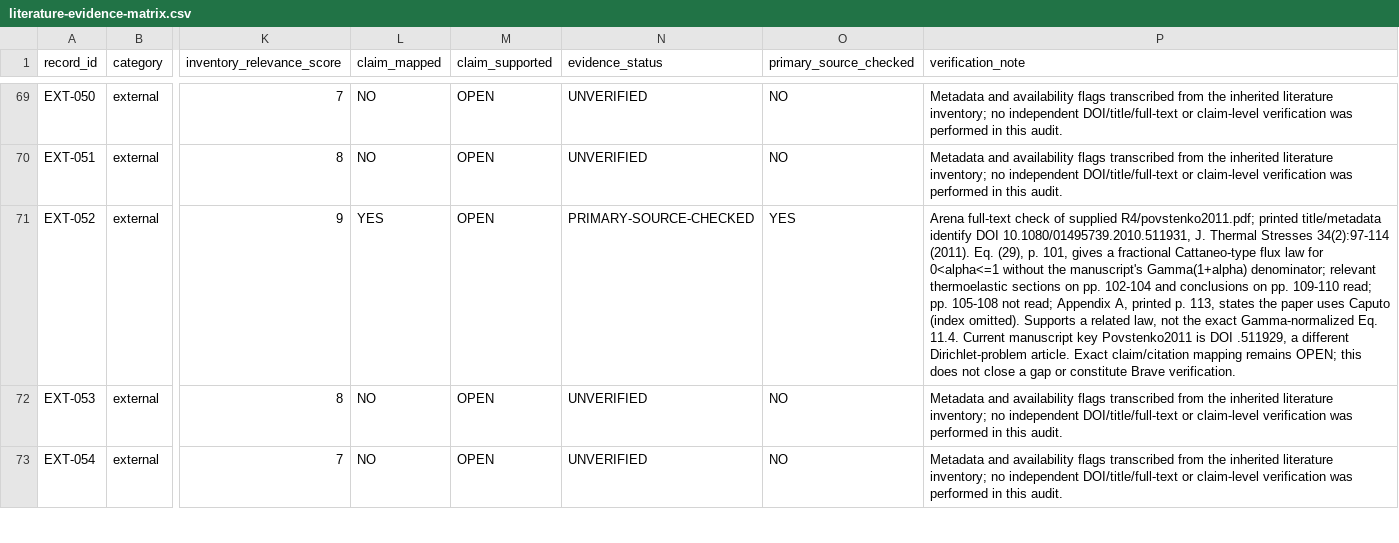
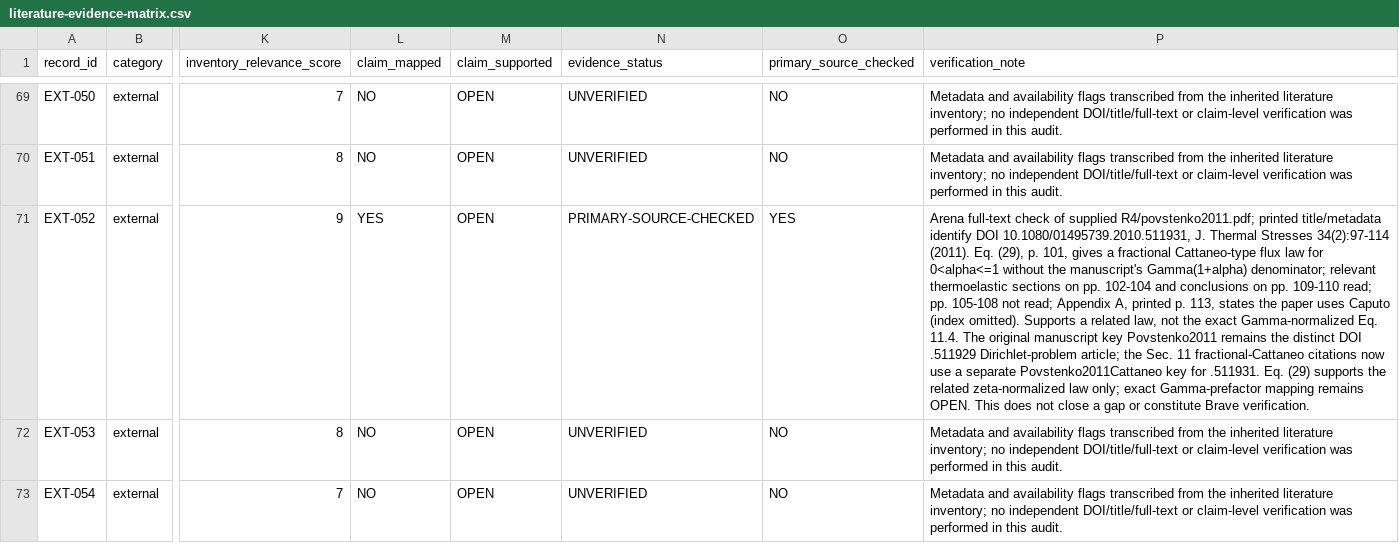
Before and after one commit to vipin-oss/le, a CSV file: phase5/reports/literature-evidence-matrix.csv, drawn as a sheet; only a part is shown, gaps mark what is left out; the diff names each change by its address in the sheet, - before the commit and + after, or states it on an @@ line.

Commit message:
Correct R3 source identities and retain open claims
Co-authored-by: arena-agent <297053741+arena-agent@users.noreply.github.com>

```diff
--- a/phase5/reports/literature-evidence-matrix.csv
+++ b/phase5/reports/literature-evidence-matrix.csv
-P71 (verification_note): …Eq. 11.4. Current manuscript key Povstenko2011 is DOI .511929, a different Dirichlet-problem article. Exact claim/citation mapping remains OPEN; this does not…
+P71 (verification_note): …Eq. 11.4. The original manuscript key Povstenko2011 remains the distinct DOI .511929 Dirichlet-problem article; the Sec. 11 fractional-Cattaneo citations now use a separate Povstenko2011Cattaneo key for .511931. Eq. (29) supports the related zeta-normalized law only; exact Gamma-prefactor mapping remains OPEN. This does not…
```
Also changed, not shown: phase5/reports/PROCESS_LANGUAGE_INVENTORY.csv, 3 other files.
